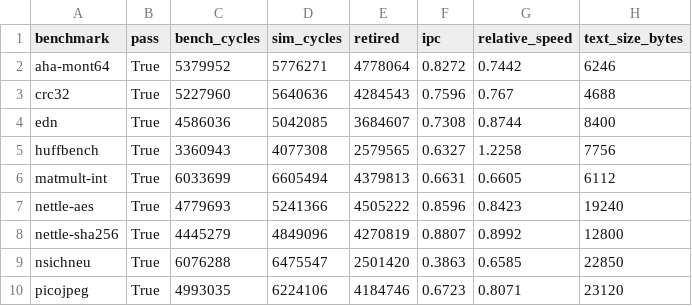
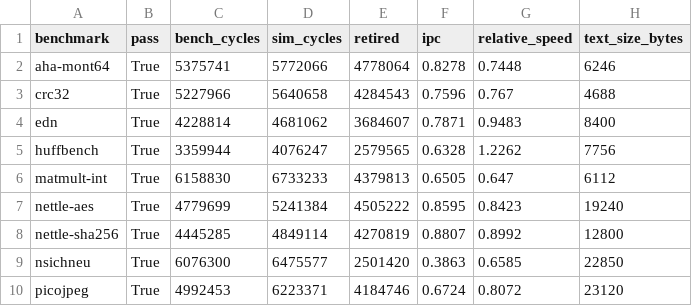
Before and after one commit to jimmy01081122/rv32_000, a CSV file: results/embench/summary.csv, drawn as a sheet; only a part is shown; the diff covers the shown part only.

```diff
--- a/results/embench/summary.csv
+++ b/results/embench/summary.csv
@@ -1,10 +1,10 @@
 benchmark,pass,bench_cycles,sim_cycles,retired,ipc,relative_speed,text_size_bytes
-aha-mont64,True,5379952,5776271,4778064,0.8272,0.7442,6246
-crc32,True,5227960,5640636,4284543,0.7596,0.767,4688
-edn,True,4586036,5042085,3684607,0.7308,0.8744,8400
-huffbench,True,3360943,4077308,2579565,0.6327,1.2258,7756
-matmult-int,True,6033699,6605494,4379813,0.6631,0.6605,6112
-nettle-aes,True,4779693,5241366,4505222,0.8596,0.8423,19240
-nettle-sha256,True,4445279,4849096,4270819,0.8807,0.8992,12800
-nsichneu,True,6076288,6475547,2501420,0.3863,0.6585,22850
-picojpeg,True,4993035,6224106,4184746,0.6723,0.8071,23120
+aha-mont64,True,5375741,5772066,4778064,0.8278,0.7448,6246
+crc32,True,5227966,5640658,4284543,0.7596,0.767,4688
+edn,True,4228814,4681062,3684607,0.7871,0.9483,8400
+huffbench,True,3359944,4076247,2579565,0.6328,1.2262,7756
+matmult-int,True,6158830,6733233,4379813,0.6505,0.647,6112
+nettle-aes,True,4779699,5241384,4505222,0.8595,0.8423,19240
+nettle-sha256,True,4445285,4849114,4270819,0.8807,0.8992,12800
+nsichneu,True,6076300,6475577,2501420,0.3863,0.6585,22850
+picojpeg,True,4992453,6223371,4184746,0.6724,0.8072,23120
```
Also changed, not shown: 19 edited cells elsewhere in this file, experiments/asap7_results.csv, 23 other files.
